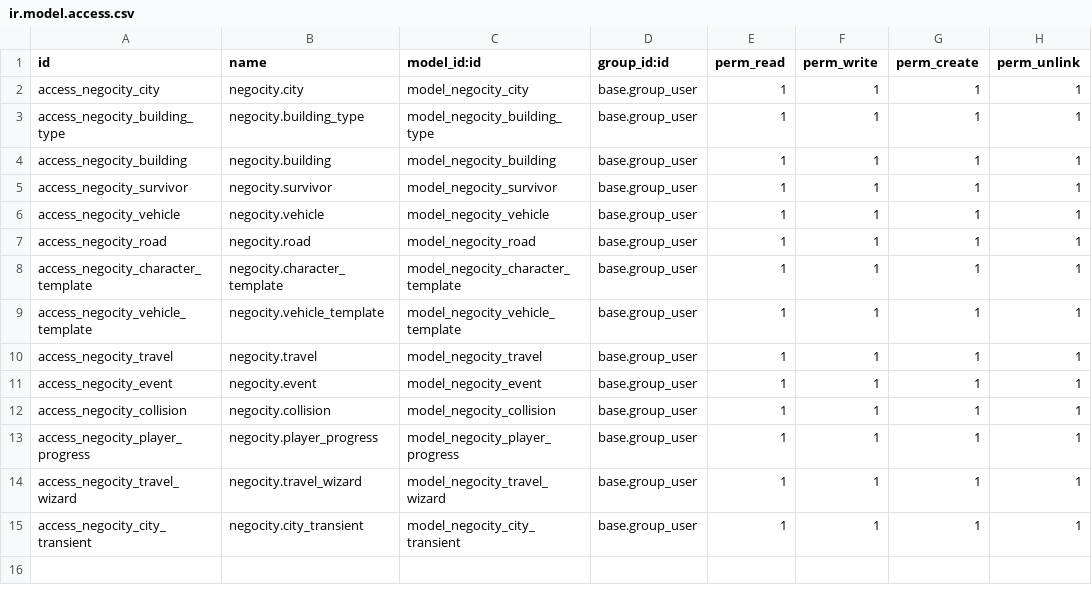
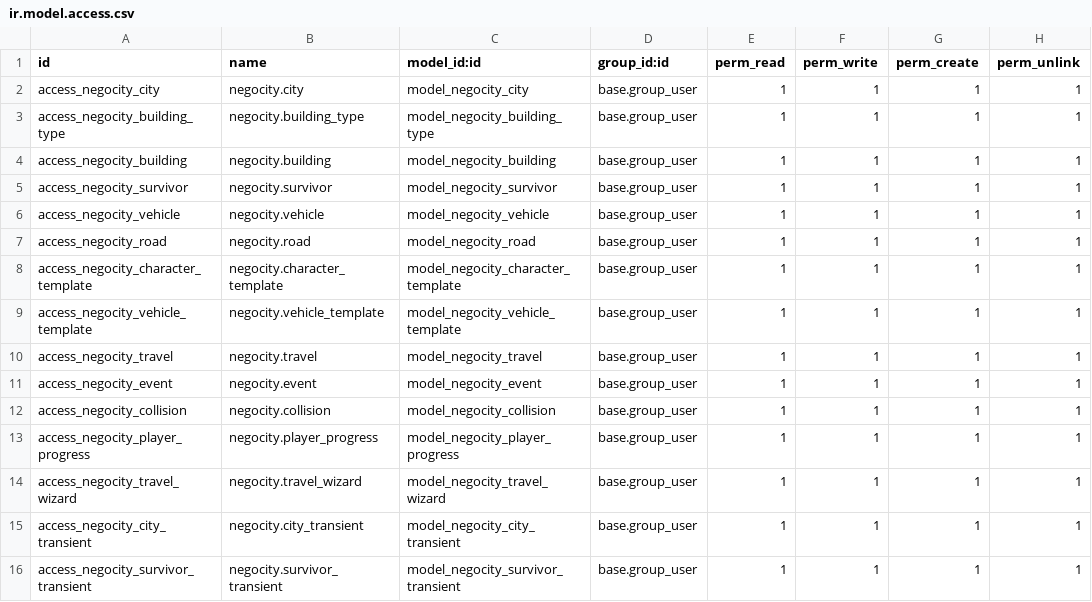
Before and after one commit to xxjcaxx/odoo-2021-2022, a CSV file: negocity/security/ir.model.access.csv, drawn as a sheet.

```diff
--- a/negocity/security/ir.model.access.csv
+++ b/negocity/security/ir.model.access.csv
@@ -15 +15,2 @@ access_negocity_travel_wizard,negocity.travel_wizard,model_negocity_travel_wizar
 access_negocity_city_transient,negocity.city_transient,model_negocity_city_transient,base.group_user,1,1,1,1
+access_negocity_survivor_transient,negocity.survivor_transient,model_negocity_survivor_transient,base.group_user,1,1,1,1
```
Also changed, not shown: 4 other files.
